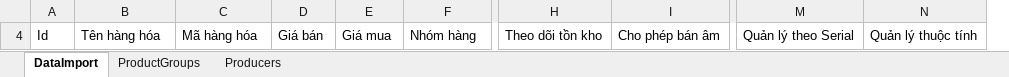
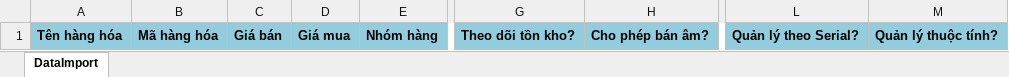
Before and after one commit to thphong/testing, an Excel workbook: StoreManagement.Website/Resource/ImportedTemplate/Products.xlsx, sheet DataImport, drawn as a sheet; only a part is shown, gaps mark what is left out; values as stored, in another font and other column widths than the file's, no borders; removed rows and columns are numbered as before the commit, all else as after; the diff covers the shown part only; the diff names each change by its address in the sheet, - before the commit and + after, or states it on an @@ line.

```diff
--- a/StoreManagement.Website/Resource/ImportedTemplate/Products.xlsx (sheet DataImport)
+++ b/StoreManagement.Website/Resource/ImportedTemplate/Products.xlsx (sheet DataImport)
-sheet tab: ProductGroups
-sheet tab: Producers
-column A, row 4: Id
-column H, row 4: Theo dõi tồn kho
-column I, row 4: Cho phép bán âm
+column G, row 1: Theo dõi tồn kho?
+column H, row 1: Cho phép bán âm?
-column M, row 4: Quản lý theo Serial
-column N, row 4: Quản lý thuộc tính
+column L, row 1: Quản lý theo Serial?
+column M, row 1: Quản lý thuộc tính?
@@ A1:E1 fill: none → #93CDDD, bold: off → on @@
```
Also changed, not shown: cell formats elsewhere in this sheet, hidden cells, StoreManagement.Website/Resource/ImportedTemplate/Customers.xlsx, StoreManagement.Website/Resource/ImportedTemplate/Suppliers.xlsx, 9 other files.
